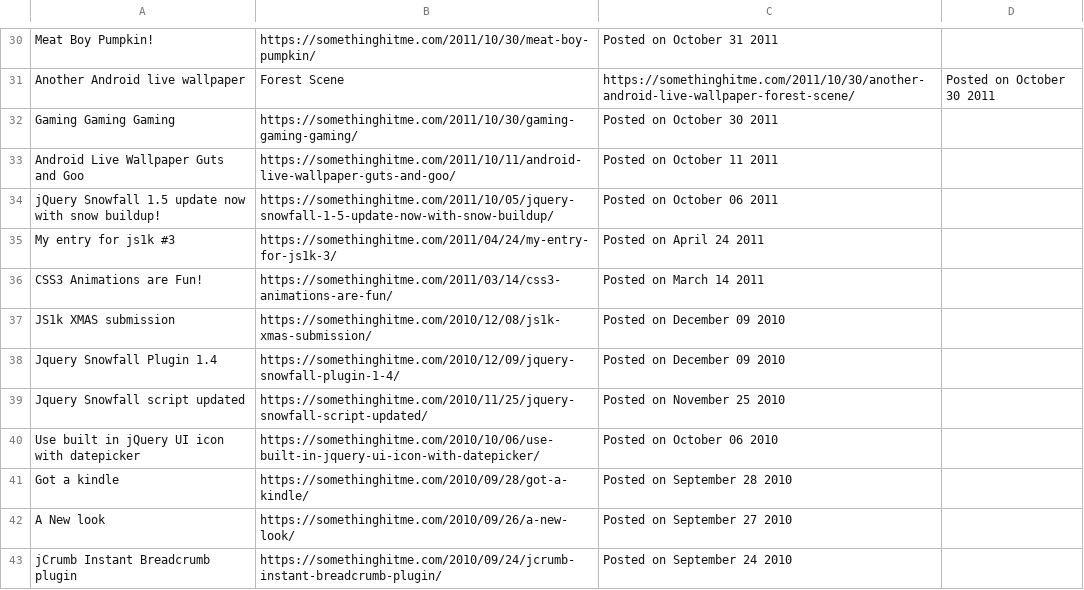
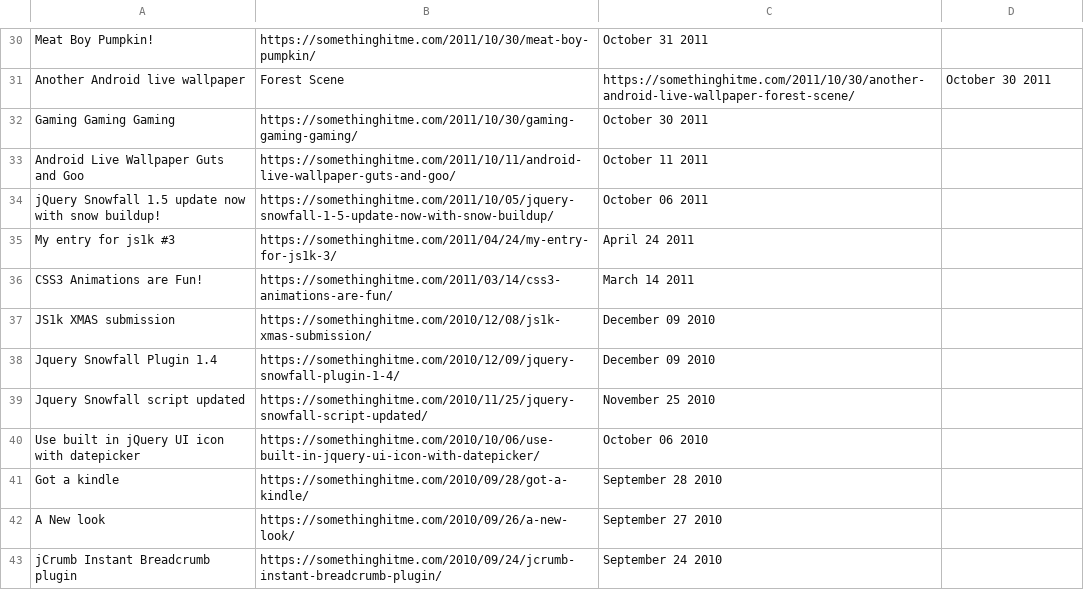
Before and after one commit to Younhong/NodeJS-Cheerio-Web-Scrapper, a CSV file: post.csv, drawn as a sheet; only a part is shown, gaps mark what is left out; the diff covers the shown part only; the diff names each change by its address in the sheet, - before the commit and + after, or states it on an @@ line.

```diff
--- a/post.csv
+++ b/post.csv
-C30: Posted on October 31 2011
+C30: October 31 2011
-D31: Posted on October 30 2011
+D31: October 30 2011
-C32: Posted on October 30 2011
+C32: October 30 2011
-C33: Posted on October 11 2011
+C33: October 11 2011
-C34: Posted on October 06 2011
+C34: October 06 2011
-C35: Posted on April 24 2011
+C35: April 24 2011
-C36: Posted on March 14 2011
+C36: March 14 2011
-C37:C38: Posted on December 09 2010
+C37:C38: December 09 2010
-C39: Posted on November 25 2010
+C39: November 25 2010
-C40: Posted on October 06 2010
+C40: October 06 2010
-C41: Posted on September 28 2010
+C41: September 28 2010
-C42: Posted on September 27 2010
+C42: September 27 2010
-C43: Posted on September 24 2010
+C43: September 24 2010
```
Also changed, not shown: 57 edited cells elsewhere in this file, 1 other file.
